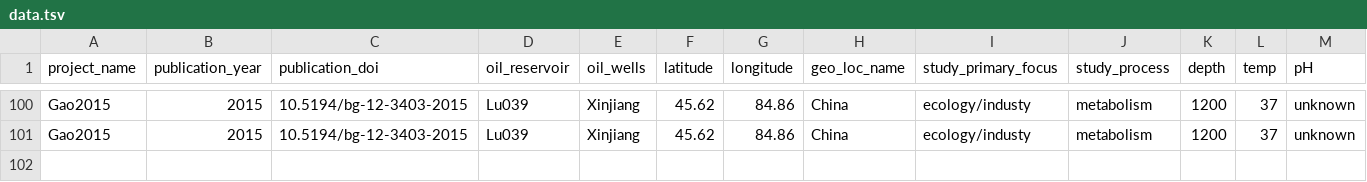
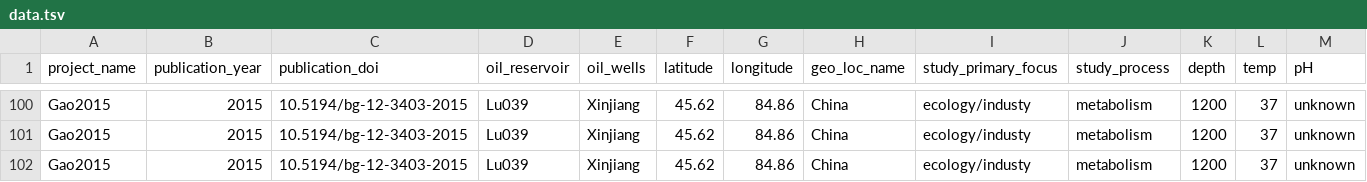
Before and after one commit to Gevika/map_metagenome, a TSV file: data/data.tsv, drawn as a sheet; only a part is shown, gaps mark what is left out; rows hold the shown columns only; the diff names each change by its address in the sheet, - before the commit and + after, or states it on an @@ line.

Commit message:
Update data.tsv

```diff
--- a/data/data.tsv
+++ b/data/data.tsv
+row 102: Gao2015 | 2015 | 10.5194/bg-12-3403-2015 | Lu039 | Xinjiang | 45.62 | 84.86 | China | ecology/industy | metabolism | 1200 | 37 | unknown
```
